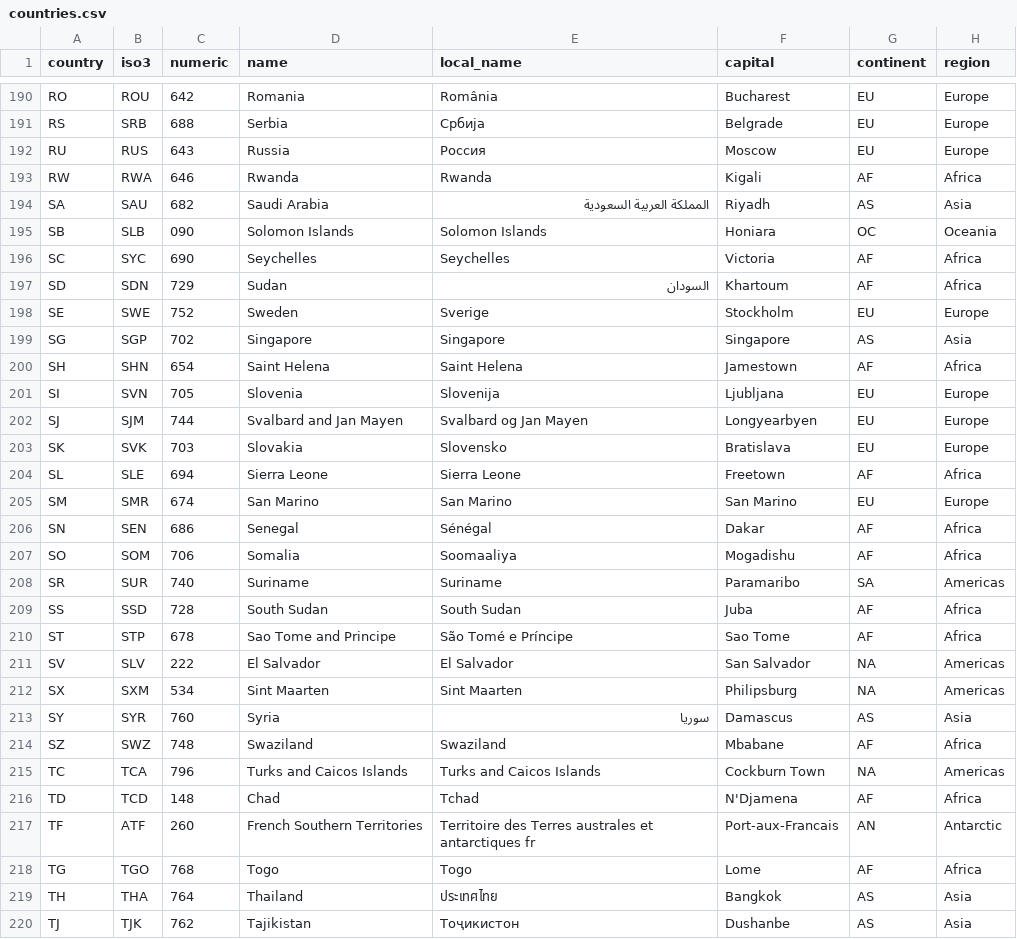
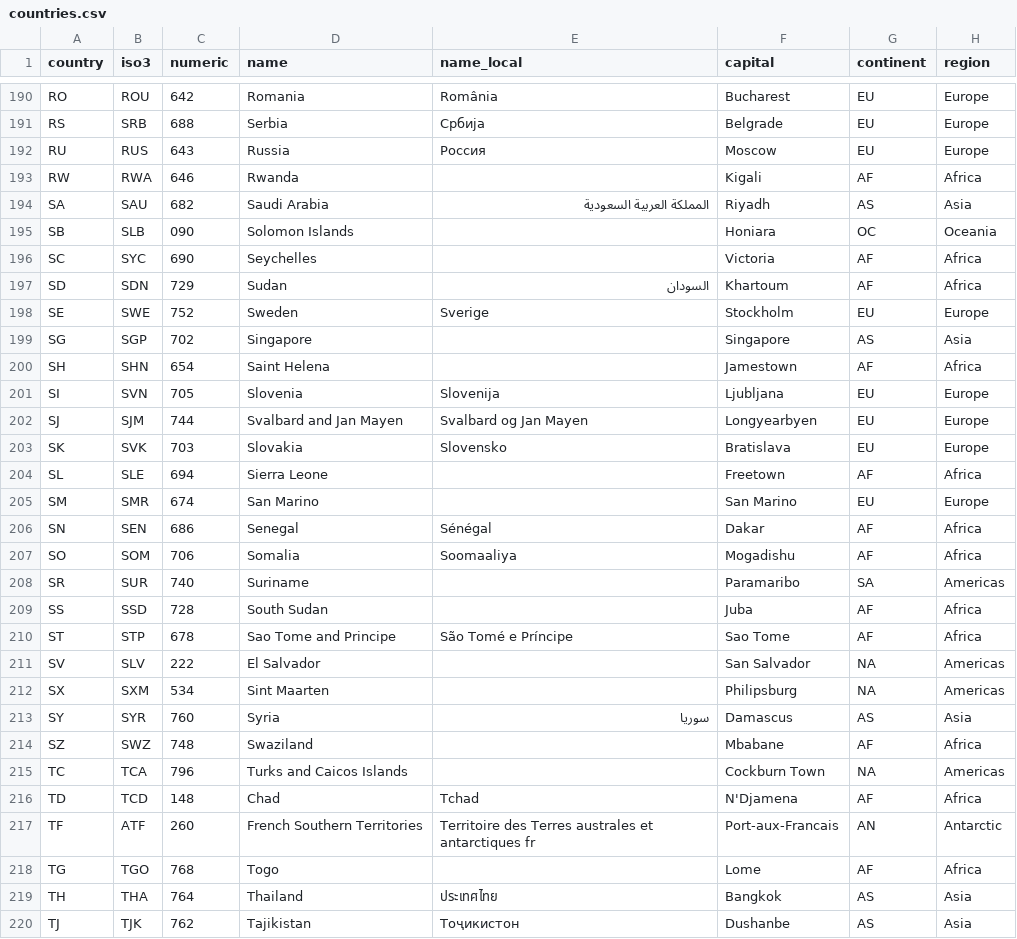
Before and after one commit to parseapi/lists, a CSV file: countries/countries.csv, drawn as a sheet; only a part is shown, gaps mark what is left out; the diff covers the shown part only; the diff names each change by its address in the sheet, - before the commit and + after, or states it on an @@ line.

Commit message:
area-codes, counties, countries, currencies, exchange-rates, languages, repo, timezones: 2026-10-09

```diff
--- a/countries/countries.csv
+++ b/countries/countries.csv
-E1: local_name
+E1: name_local
-E193 (name_local): Rwanda
+E193 (name_local): (empty)
-E195 (name_local): Solomon Islands
+E195 (name_local): (empty)
-E196 (name_local): Seychelles
+E196 (name_local): (empty)
-E199 (name_local): Singapore
+E199 (name_local): (empty)
-E200 (name_local): Saint Helena
+E200 (name_local): (empty)
-E204 (name_local): Sierra Leone
+E204 (name_local): (empty)
-E205 (name_local): San Marino
+E205 (name_local): (empty)
-E208 (name_local): Suriname
+E208 (name_local): (empty)
-E209 (name_local): South Sudan
+E209 (name_local): (empty)
-E211 (name_local): El Salvador
+E211 (name_local): (empty)
-E212 (name_local): Sint Maarten
+E212 (name_local): (empty)
-E214 (name_local): Swaziland
+E214 (name_local): (empty)
-E215 (name_local): Turks and Caicos Islands
+E215 (name_local): (empty)
-E218 (name_local): Togo
+E218 (name_local): (empty)
```
Also changed, not shown: 105 edited cells elsewhere in this file, area-codes/area-codes.csv, exchange-rates/exchange-rates.csv, 14 other files.
